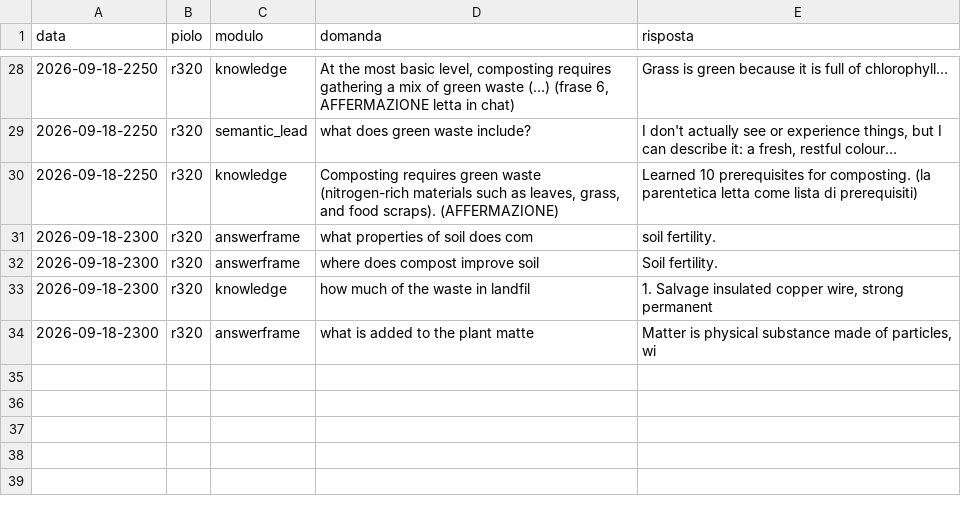
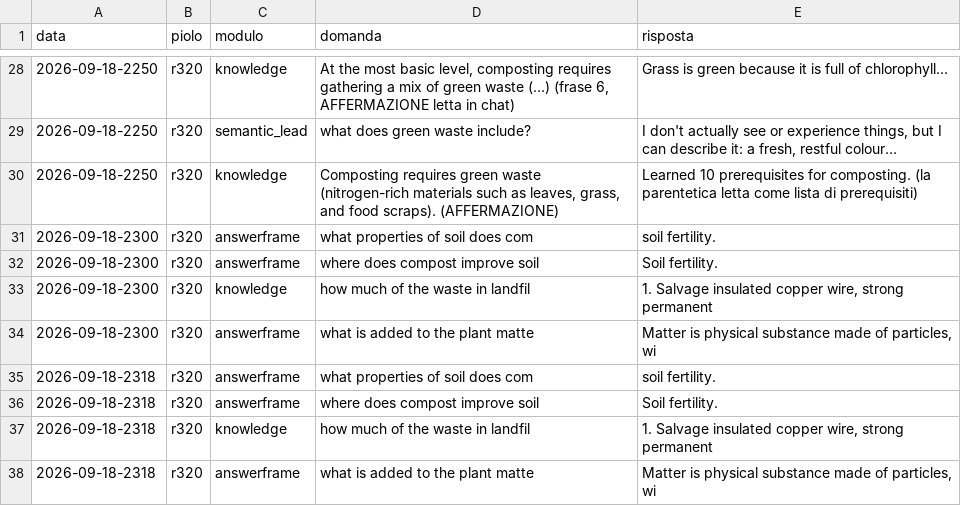
Before and after one commit to francescobianco/parrot0, a TSV file: docs/labs/prose-ladder/furti.tsv, drawn as a sheet; only a part is shown, gaps mark what is left out; the diff names each change by its address in the sheet, - before the commit and + after, or states it on an @@ line.

```diff
--- a/docs/labs/prose-ladder/furti.tsv
+++ b/docs/labs/prose-ladder/furti.tsv
+row 35: 2026-09-18-2318 | r320 | answerframe | what properties of soil does com | soil fertility.
+row 36: 2026-09-18-2318 | r320 | answerframe | where does compost improve soil | Soil fertility.
+row 37: 2026-09-18-2318 | r320 | knowledge | how much of the waste in landfil | 1. Salvage insulated copper wire, strong permanent
+row 38: 2026-09-18-2318 | r320 | answerframe | what is added to the plant matte | Matter is physical substance made of particles, wi
```
Also changed, not shown: 5 other files.
